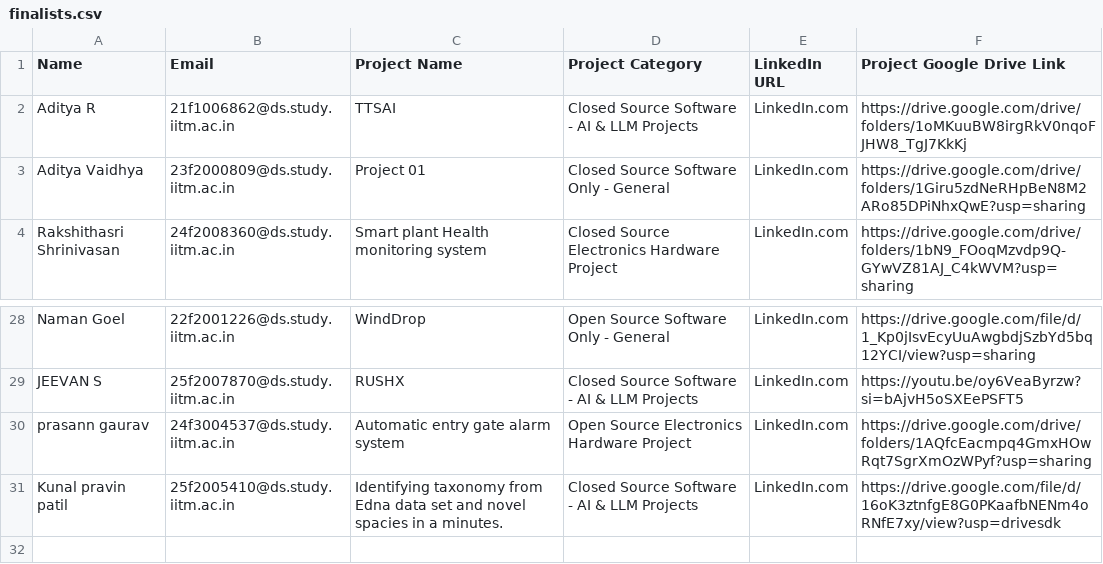
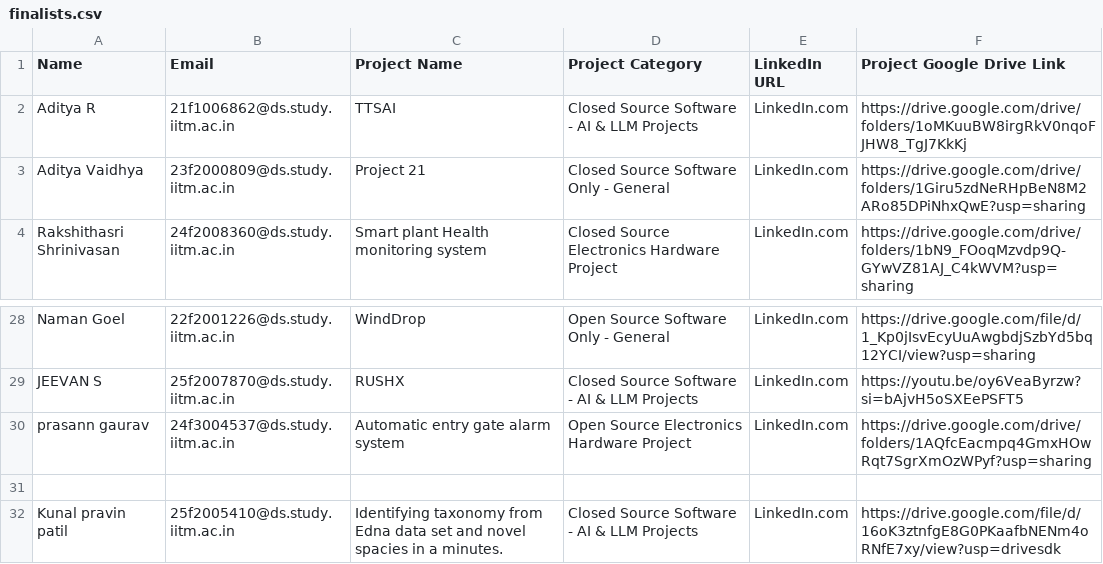
Before and after one commit to AdityaRaoIITM/gadgetxpo, a CSV file: finalists.csv, drawn as a sheet; only a part is shown, gaps mark what is left out.

Commit message:
Add Kunal Pravin Patil's project to finalists.csv
Added a new entry for Kunal Pravin Patil with project details.

```diff
--- a/finalists.csv
+++ b/finalists.csv
@@ -2,3 +2,3 @@ Name,Email,Project Name,Project Category,LinkedIn URL,Project Google Drive Link
 Aditya R,21f1006862@ds.study.iitm.ac.in,TTSAI,Closed Source Software - AI & LLM Projects,LinkedIn.com,https://drive.google.com/drive/folders/1oMKuuBW8irgRkV0nqoFJHW8_TgJ7KkKj
-Aditya Vaidhya,23f2000809@ds.study.iitm.ac.in,Project 01,Closed Source Software Only - General,LinkedIn.com,https://drive.google.com/drive/folders/1Giru5zdNeRHpBeN8M2ARo85DPiNhxQwE?usp=sharing
+Aditya Vaidhya,23f2000809@ds.study.iitm.ac.in,Project 21,Closed Source Software Only - General,LinkedIn.com,https://drive.google.com/drive/folders/1Giru5zdNeRHpBeN8M2ARo85DPiNhxQwE?usp=sharing
 Rakshithasri Shrinivasan,24f2008360@ds.study.iitm.ac.in,Smart plant Health monitoring system,Closed Source Electronics Hardware Project,LinkedIn.com,https://drive.google.com/drive/folders/1bN9_FOoqMzvdp9Q-GYwVZ81AJ_C4kWVM?usp=sharing
@@ -30,2 +30,3 @@ JEEVAN S,25f2007870@ds.study.iitm.ac.in,RUSHX,Closed Source Software - AI & LLM
 prasann gaurav,24f3004537@ds.study.iitm.ac.in,Automatic entry gate alarm system,Open Source Electronics Hardware Project,LinkedIn.com,https://drive.google.com/drive/folders/1AQfcEacmpq4GmxHOwRqt7SgrXmOzWPyf?usp=sharing
+
 Kunal pravin patil,25f2005410@ds.study.iitm.ac.in,Identifying taxonomy from Edna data set and novel spacies in a minutes.,Closed Source Software - AI & LLM Projects,LinkedIn.com,https://drive.google.com/file/d/16oK3ztnfgE8G0PKaafbNENm4oRNfE7xy/view?usp=drivesdk
```
